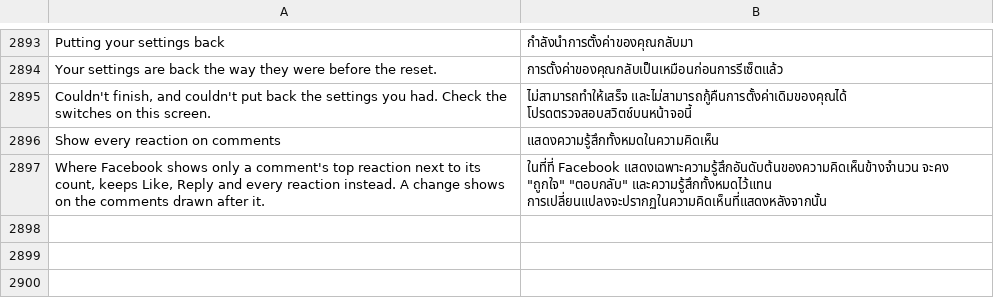
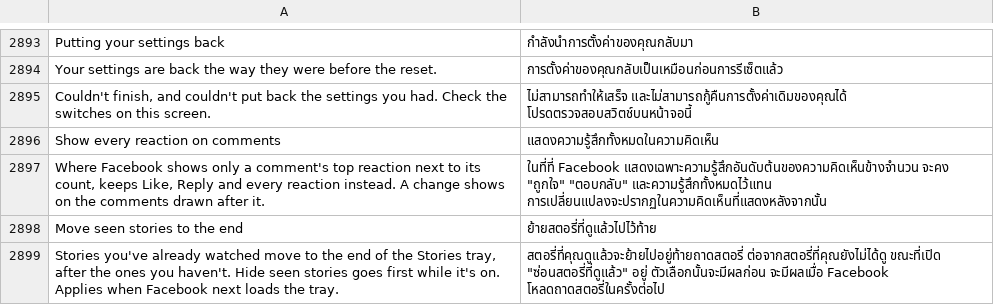
Before and after one commit to SysAdminDoc/HushFacebook, a TSV file: extensions/shared/library/src/main/l10n/th.tsv, drawn as a sheet; only a part is shown, gaps mark what is left out; the diff names each change by its address in the sheet, - before the commit and + after, or states it on an @@ line.

Commit message:
feat(stories): move seen stories to the end of the tray
The Stories tray mixes stories you've already watched in with the new
ones, so the unwatched ones are hard to pick out. People asked for the
seen ones to go last instead of disappearing.

Move seen stories to the end is a new switch on the Stories page, right
below Hide seen stories, off by default. The tray filter already reads
each bucket's seen flag, and the watch kept here when views are held
back, for Hide seen stories. With the new switch on, a watched story
that stays is put after the rest, the unwatched ones and the watched
ones each in Facebook's order. The Add to story tiles and the cards
keep their places. Hide seen stories goes first, so with it on the
watched ones still leave. A tray that already has its watched ones last
goes back as Facebook sent it.

A bucket watched while the story viewer is open keeps its place until
the viewer closes, the same hold Hide seen stories uses, so the tray
doesn't shift under the story playing. The debug line counts the moves.

Refs #489

```diff
--- a/extensions/shared/library/src/main/l10n/th.tsv
+++ b/extensions/shared/library/src/main/l10n/th.tsv
+row 2898: Move seen stories to the end | ย้ายสตอรี่ที่ดูแล้วไปไว้ท้าย
+row 2899: Stories you've already watched move to the end of the Stories tray, after the ones you haven't. Hide seen stories goes first while it's on. Applies when Facebook next loads the tray. | สตอรี่ที่คุณดูแล้วจะย้ายไปอยู่ท้ายถาดสตอรี่ ต่อจากสตอรี่ที่คุณยังไม่ได้ดู ขณะที่เปิด "ซ่อนสตอรี่ที่ดูแล้ว" อยู่ ตัวเลือกนั้นจะมีผลก่อน จะมีผลเมื่อ Facebook โหลดถาดสตอรี่ในครั้งต่อไป
```
Also changed, not shown: extensions/shared/library/src/main/l10n/de.tsv, extensions/shared/library/src/main/l10n/es.tsv, 29 other files.
